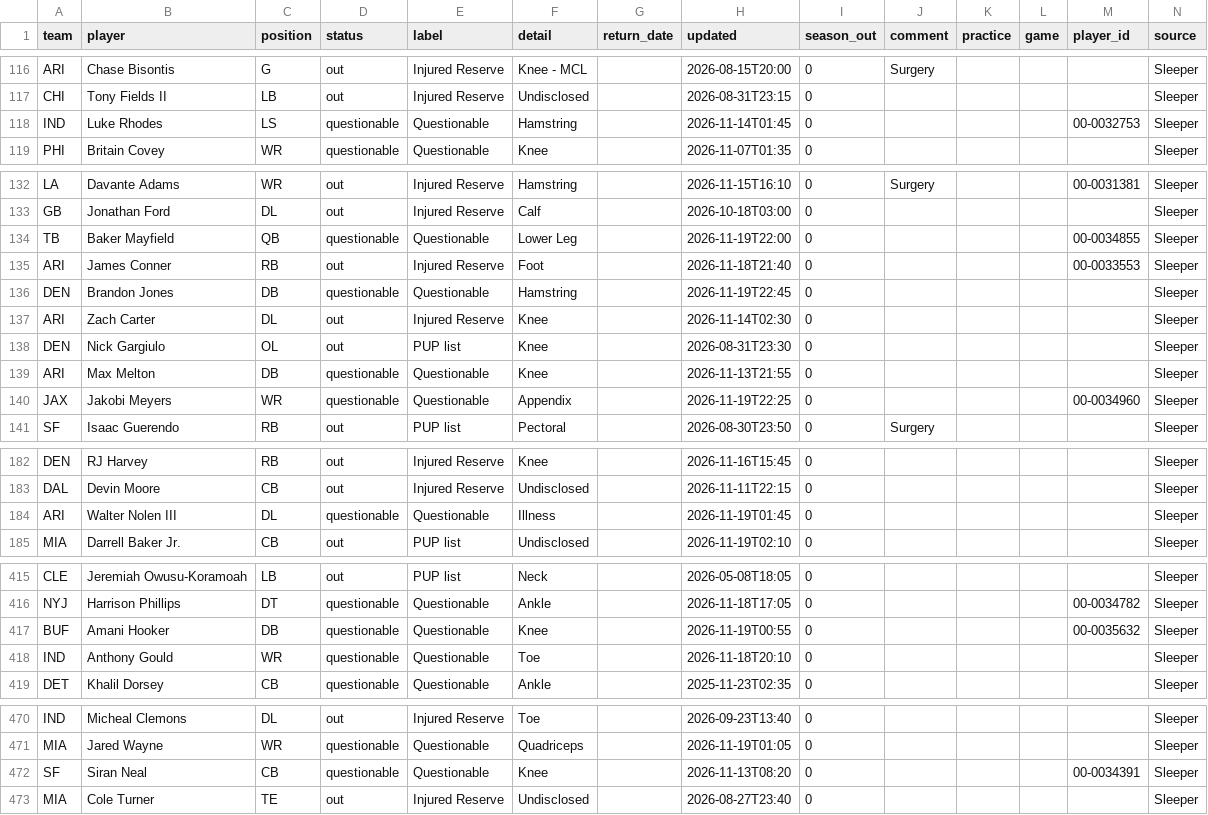
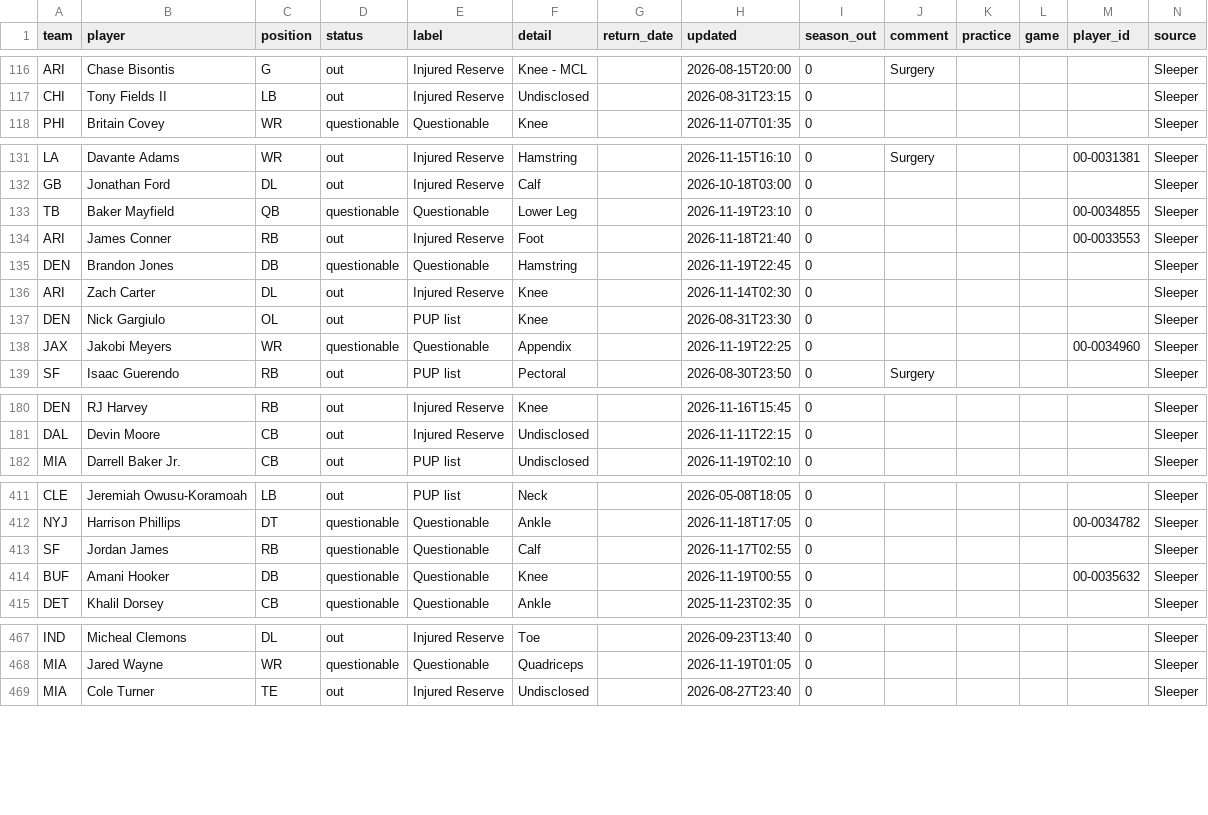
Before and after one commit to bwik4/Matchup-Lab, a CSV file: data/injuries.csv, drawn as a sheet; only a part is shown, gaps mark what is left out; the diff covers the shown part only.

```diff
--- a/data/injuries.csv
+++ b/data/injuries.csv
@@ -117,3 +117,2 @@ ARI,Chase Bisontis,G,out,Injured Reserve,Knee - MCL,,2026-08-15T20:00,0,Surgery,
 CHI,Tony Fields II,LB,out,Injured Reserve,Undisclosed,,2026-08-31T23:15,0,,,,,Sleeper
-IND,Luke Rhodes,LS,questionable,Questionable,Hamstring,,2026-11-14T01:45,0,,,,00-0032753,Sleeper
 PHI,Britain Covey,WR,questionable,Questionable,Knee,,2026-11-07T01:35,0,,,,,Sleeper
@@ -133,3 +132,3 @@ LA,Davante Adams,WR,out,Injured Reserve,Hamstring,,2026-11-15T16:10,0,Surgery,,,
 GB,Jonathan Ford,DL,out,Injured Reserve,Calf,,2026-10-18T03:00,0,,,,,Sleeper
-TB,Baker Mayfield,QB,questionable,Questionable,Lower Leg,,2026-11-19T22:00,0,,,,00-0034855,Sleeper
+TB,Baker Mayfield,QB,questionable,Questionable,Lower Leg,,2026-11-19T23:10,0,,,,00-0034855,Sleeper
 ARI,James Conner,RB,out,Injured Reserve,Foot,,2026-11-18T21:40,0,,,,00-0033553,Sleeper
@@ -138,3 +137,2 @@ ARI,Zach Carter,DL,out,Injured Reserve,Knee,,2026-11-14T02:30,0,,,,,Sleeper
 DEN,Nick Gargiulo,OL,out,PUP list,Knee,,2026-08-31T23:30,0,,,,,Sleeper
-ARI,Max Melton,DB,questionable,Questionable,Knee,,2026-11-13T21:55,0,,,,,Sleeper
 JAX,Jakobi Meyers,WR,questionable,Questionable,Appendix,,2026-11-19T22:25,0,,,, 00-0034960,Sleeper
@@ -183,3 +181,2 @@ DEN,RJ Harvey,RB,out,Injured Reserve,Knee,,2026-11-16T15:45,0,,,,,Sleeper
 DAL,Devin Moore,CB,out,Injured Reserve,Undisclosed,,2026-11-11T22:15,0,,,,,Sleeper
-ARI,Walter Nolen III,DL,questionable,Questionable,Illness,,2026-11-19T01:45,0,,,,,Sleeper
 MIA,Darrell Baker Jr.,CB,out,PUP list,Undisclosed,,2026-11-19T02:10,0,,,,,Sleeper
@@ -416,4 +412,4 @@ CLE,Jeremiah Owusu-Koramoah,LB,out,PUP list,Neck,,2026-05-08T18:05,0,,,,,Sleeper
 NYJ,Harrison Phillips,DT,questionable,Questionable,Ankle,,2026-11-18T17:05,0,,,,00-0034782,Sleeper
+SF,Jordan James,RB,questionable,Questionable,Calf,,2026-11-17T02:55,0,,,,,Sleeper
 BUF,Amani Hooker,DB,questionable,Questionable,Knee,,2026-11-19T00:55,0,,,, 00-0035632,Sleeper
-IND,Anthony Gould,WR,questionable,Questionable,Toe,,2026-11-18T20:10,0,,,,,Sleeper
 DET,Khalil Dorsey,CB,questionable,Questionable,Ankle,,2025-11-23T02:35,0,,,,,Sleeper
@@ -471,3 +468,2 @@ IND,Micheal Clemons,DL,out,Injured Reserve,Toe,,2026-09-23T13:40,0,,,,,Sleeper
 MIA,Jared Wayne,WR,questionable,Questionable,Quadriceps,,2026-11-19T01:05,0,,,,,Sleeper
-SF,Siran Neal,CB,questionable,Questionable,Knee,,2026-11-13T08:20,0,,,,00-0034391,Sleeper
 MIA,Cole Turner,TE,out,Injured Reserve,Undisclosed,,2026-08-27T23:40,0,,,,,Sleeper
```
Also changed, not shown: 2 added rows, 2 removed rows and 9 edited cells elsewhere in this file, data/sleeper_players.csv, data/sleeper_trending.csv.
